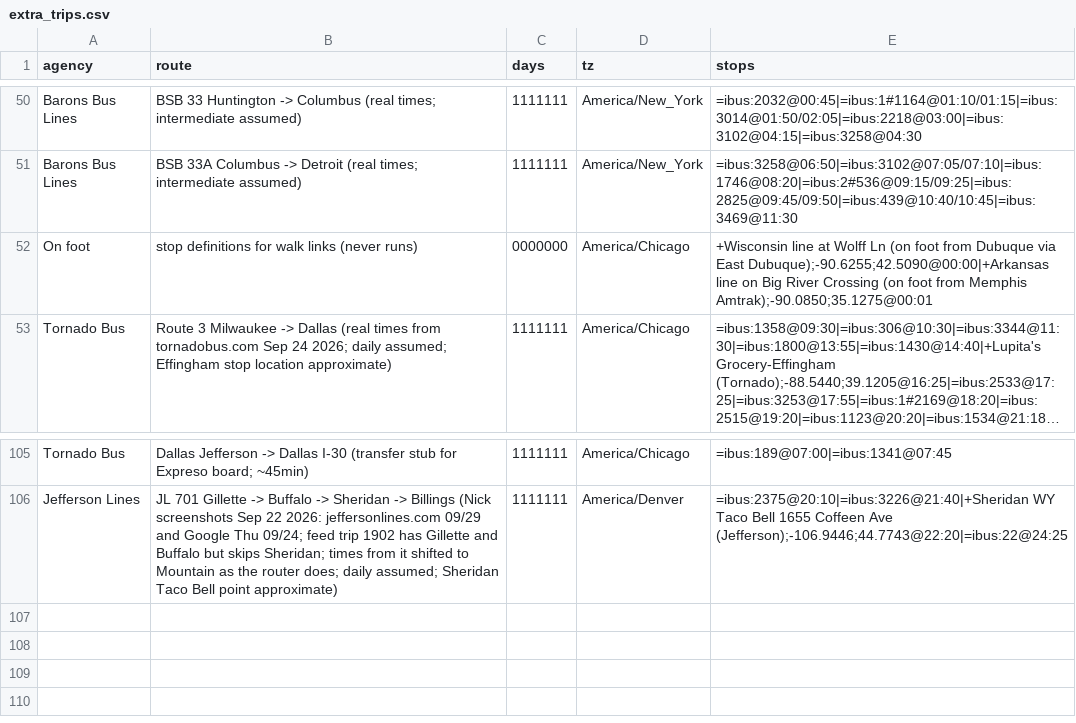
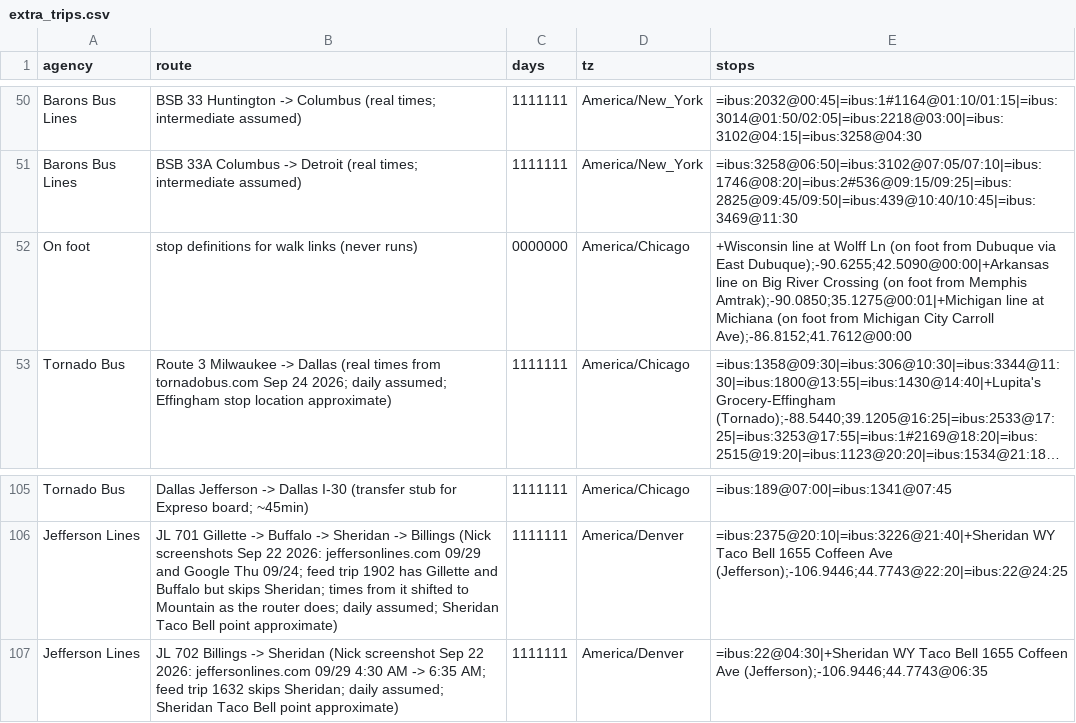
Before and after one commit to nick-pruitt-003/surface-transit-record, a CSV file: data/extra_trips.csv, drawn as a sheet; only a part is shown, gaps mark what is left out; long unchanged cells end in …; the diff names each change by its address in the sheet, - before the commit and + after, or states it on an @@ line.

```diff
--- a/data/extra_trips.csv
+++ b/data/extra_trips.csv
-E52 (stops): …from Memphis Amtrak);-90.0850;35.1275@00:01
+E52 (stops): …from Memphis Amtrak);-90.0850;35.1275@00:01|+Michigan line at Michiana (on foot from Michigan City Carroll Ave);-86.8152;41.7612@00:00
+row 107: Jefferson Lines | JL 702 Billings -> Sheridan (Nick screenshot Sep 22 2026: jeffersonlines.com 09/29 4:30 AM -> 6:35 AM; feed trip 1632 skips Sheridan; daily assumed; Sheridan Taco Bell point approximate) | 1111111 | America/Denver | =ibus:22@04:30|+Sheridan WY Taco Bell 1655 Coffeen Ave (Jefferson);-106.9446;44.7743@06:35
```
